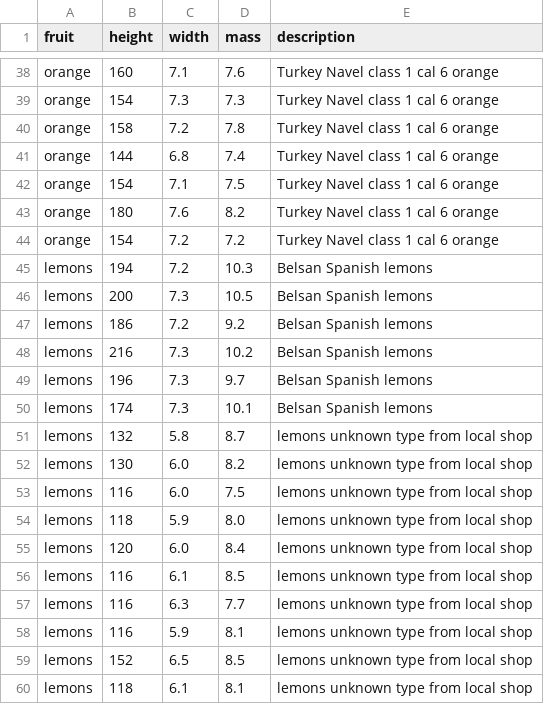
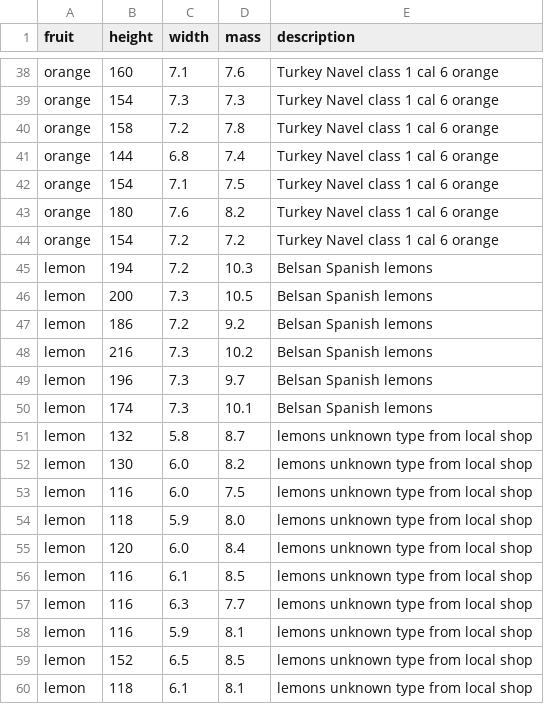
Before and after one commit to um-perez-alvaro/Data-Science-Theory, a CSV file: Data/fruits.csv, drawn as a sheet; only a part is shown, gaps mark what is left out.

Commit message:
updated fruit data

```diff
--- a/Data/fruits.csv
+++ b/Data/fruits.csv
@@ -44,17 +44,17 @@ orange,180,7.6,8.2,Turkey Navel class 1 cal 6 orange
 orange,154,7.2,7.2,Turkey Navel class 1 cal 6 orange
-lemons,194,7.2,10.3,Belsan Spanish lemons
-lemons,200,7.3,10.5,Belsan Spanish lemons
-lemons,186,7.2,9.2,Belsan Spanish lemons
-lemons,216,7.3,10.2,Belsan Spanish lemons
-lemons,196,7.3,9.7,Belsan Spanish lemons
-lemons,174,7.3,10.1,Belsan Spanish lemons
-lemons,132,5.8,8.7,lemons unknown type from local shop
-lemons,130,6.0,8.2,lemons unknown type from local shop
-lemons,116,6.0,7.5,lemons unknown type from local shop
-lemons,118,5.9,8.0,lemons unknown type from local shop
-lemons,120,6.0,8.4,lemons unknown type from local shop
-lemons,116,6.1,8.5,lemons unknown type from local shop
-lemons,116,6.3,7.7,lemons unknown type from local shop
-lemons,116,5.9,8.1,lemons unknown type from local shop
-lemons,152,6.5,8.5,lemons unknown type from local shop
-lemons,118,6.1,8.1,lemons unknown type from local shop
+lemon,194,7.2,10.3,Belsan Spanish lemons
+lemon,200,7.3,10.5,Belsan Spanish lemons
+lemon,186,7.2,9.2,Belsan Spanish lemons
+lemon,216,7.3,10.2,Belsan Spanish lemons
+lemon,196,7.3,9.7,Belsan Spanish lemons
+lemon,174,7.3,10.1,Belsan Spanish lemons
+lemon,132,5.8,8.7,lemons unknown type from local shop
+lemon,130,6.0,8.2,lemons unknown type from local shop
+lemon,116,6.0,7.5,lemons unknown type from local shop
+lemon,118,5.9,8.0,lemons unknown type from local shop
+lemon,120,6.0,8.4,lemons unknown type from local shop
+lemon,116,6.1,8.5,lemons unknown type from local shop
+lemon,116,6.3,7.7,lemons unknown type from local shop
+lemon,116,5.9,8.1,lemons unknown type from local shop
+lemon,152,6.5,8.5,lemons unknown type from local shop
+lemon,118,6.1,8.1,lemons unknown type from local shop
```
Also changed, not shown: 2 other files.
